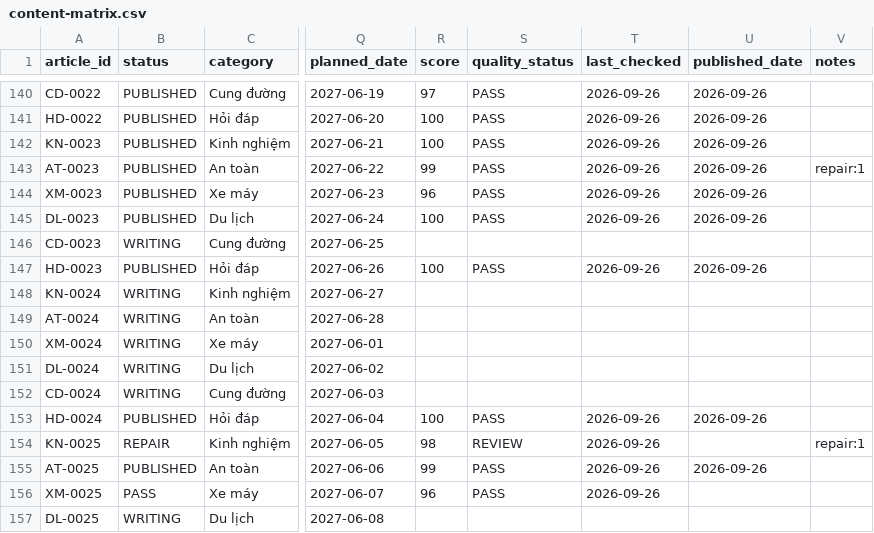
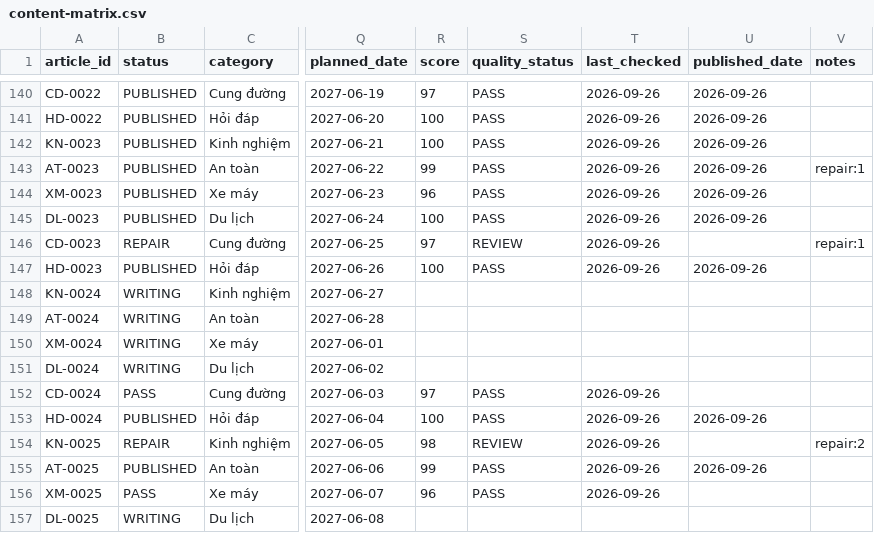
Before and after one commit to thuexemayhanoi/shop, a CSV file: data/content-matrix.csv, drawn as a sheet; only a part is shown, gaps mark what is left out; the diff names each change by its address in the sheet, - before the commit and + after, or states it on an @@ line.

```diff
--- a/data/content-matrix.csv
+++ b/data/content-matrix.csv
-B146 (status): WRITING
+B146 (status): REPAIR
-R146 (score): (empty)
+R146 (score): 97
-S146 (quality_status): (empty)
+S146 (quality_status): REVIEW
-T146 (last_checked): (empty)
+T146 (last_checked): 2026-09-26
-V146 (notes): (empty)
+V146 (notes): repair:1
-B152 (status): WRITING
+B152 (status): PASS
-R152 (score): (empty)
+R152 (score): 97
-S152 (quality_status): (empty)
+S152 (quality_status): PASS
-T152 (last_checked): (empty)
+T152 (last_checked): 2026-09-26
-V154 (notes): repair:1
+V154 (notes): repair:2
```
Also changed, not shown: 3 other files.
